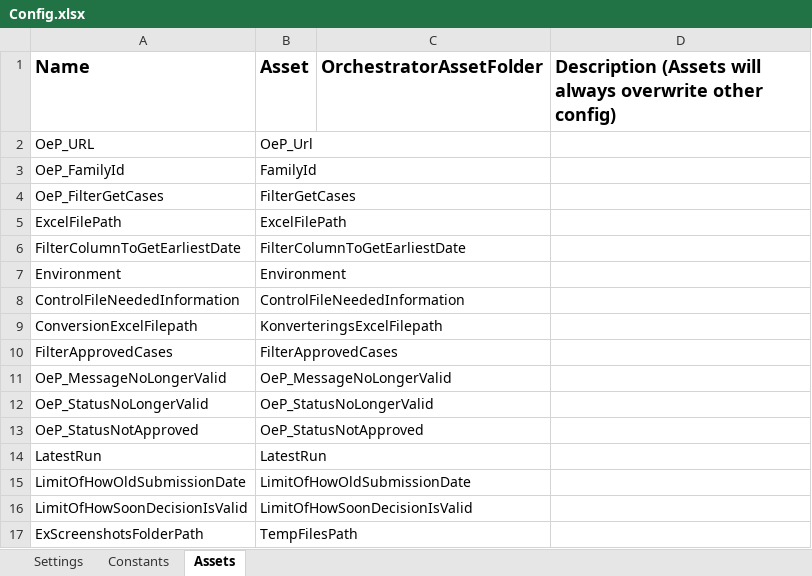
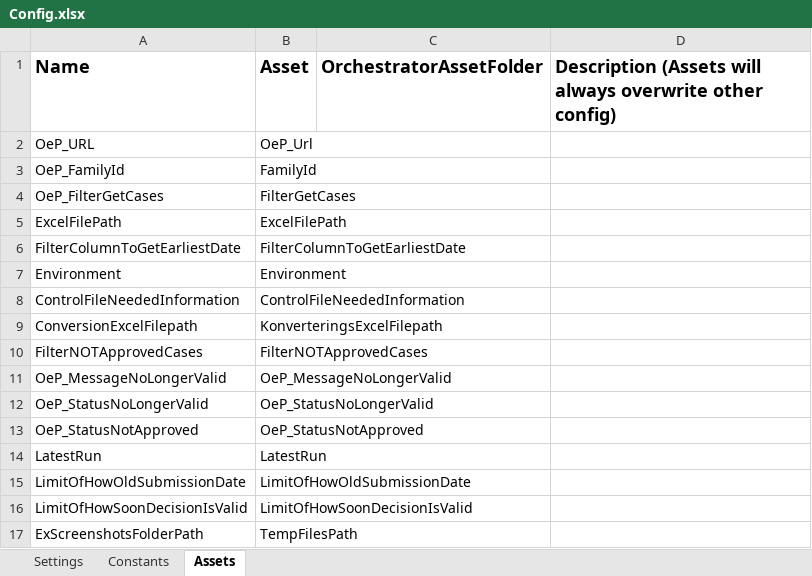
Before and after one commit to Sundsvallskommun/RPA-MasterFil_Grundskola, an Excel workbook: Data/Config.xlsx, sheet Assets, drawn as a sheet; values as stored, in another font and other column widths than the file's, no borders; the diff names each change by its address in the sheet, - before the commit and + after, or states it on an @@ line.

```diff
--- a/Data/Config.xlsx (sheet Assets)
+++ b/Data/Config.xlsx (sheet Assets)
-A10 (Name): FilterApprovedCases
+A10 (Name): FilterNOTApprovedCases
-B10 (Asset): FilterApprovedCases
+B10 (Asset): FilterNOTApprovedCases
```
Also changed, not shown: 11 other files.
